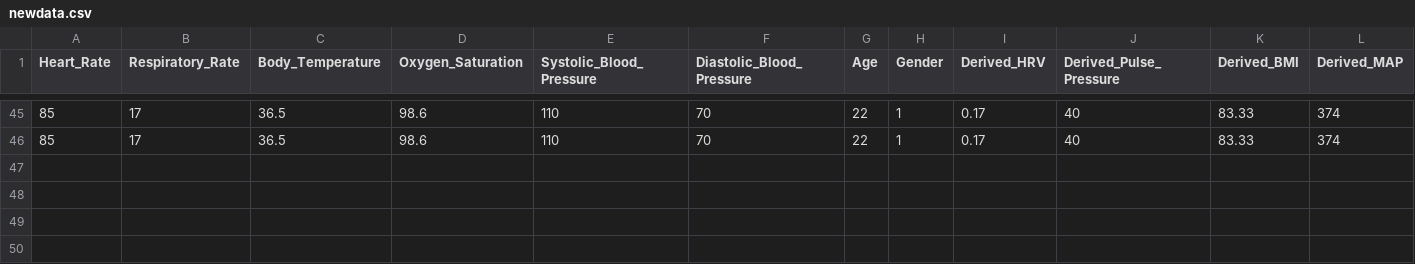
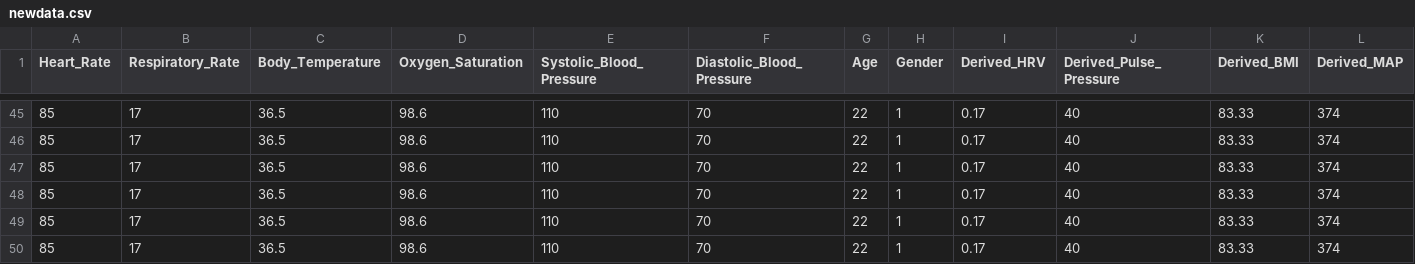
Before and after one commit to divyasanvi1/jeevaFit, a CSV file: lightSgd/newdata.csv, drawn as a sheet; only a part is shown, gaps mark what is left out; rows hold the shown columns only; the diff names each change by its address in the sheet, - before the commit and + after, or states it on an @@ line.

```diff
--- a/lightSgd/newdata.csv
+++ b/lightSgd/newdata.csv
+row 47: 85 | 17 | 36.5 | 98.6 | 110 | 70 | 22 | 1 | 0.17 | 40 | 83.33 | 374
+row 48: 85 | 17 | 36.5 | 98.6 | 110 | 70 | 22 | 1 | 0.17 | 40 | 83.33 | 374
+row 49: 85 | 17 | 36.5 | 98.6 | 110 | 70 | 22 | 1 | 0.17 | 40 | 83.33 | 374
+row 50: 85 | 17 | 36.5 | 98.6 | 110 | 70 | 22 | 1 | 0.17 | 40 | 83.33 | 374
```
Also changed, not shown: 3 other files.
